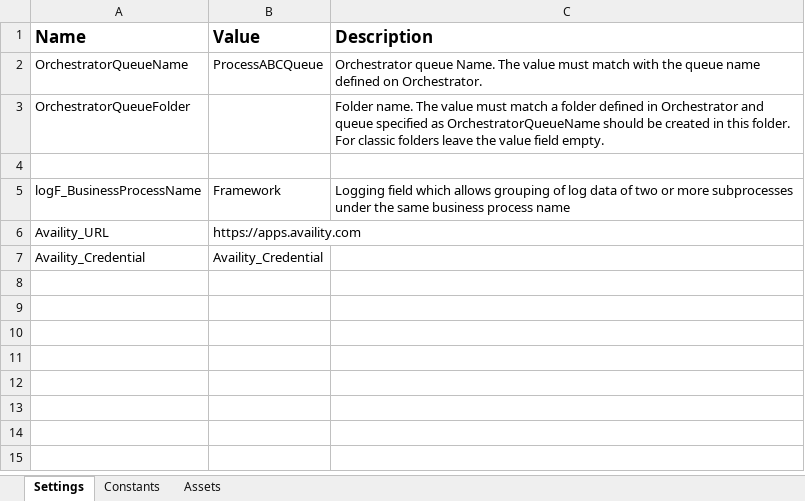
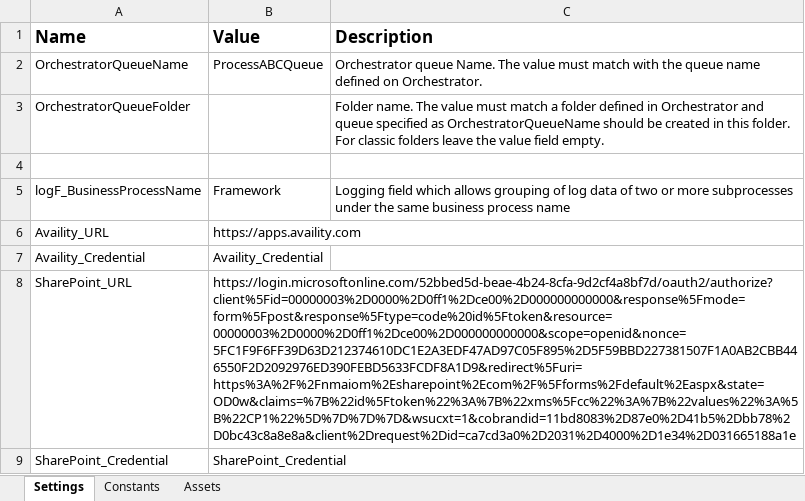
Before and after one commit to Barti-7/RPA, an Excel workbook: Data/Config.xlsx, sheet Settings, drawn as a sheet; values as stored, in another font and other column widths than the file's, no borders; the diff names each change by its address in the sheet, - before the commit and + after, or states it on an @@ line.

```diff
--- a/Data/Config.xlsx (sheet Settings)
+++ b/Data/Config.xlsx (sheet Settings)
+row 8: SharePoint_URL | https://login.microsoftonline.com/52bbed5d-beae-4b24-8cfa-9d2cf4a8bf7d/oauth2/authorize?client%5Fid=00000003%2D0000%2D0ff1%2Dce00%2D000000000000&response%5Fmode=form%5Fpost&response%5Ftype=code%20id%5Ftoken&resource=00000003%2D0000%2D0ff1%2Dce00%2D000000000000&scope=openid&nonce=5FC1F9F6FF39D63D212374610DC1E2A3EDF47AD97C05F895%2D5F59BBD227381507F1A0AB2CBB446550F2D2092976ED390FEBD5633FCDF8A1D9&redirect%5Furi=https%3A%2F%2Fnmaiom%2Esharepoint%2Ecom%2F%5Fforms%2Fdefault%2Easpx&state=OD0w&claims=%7B%22id%5Ftoken%22%3A%7B%22xms%5Fcc%22%3A%7B%22values%22%3A%5B%22CP1%22%5D%7D%7D%7D&wsucxt=1&cobrandid=11bd8083%2D87e0%2D41b5%2Dbb78%2D0bc43c8a8e8a&client%2Drequest%2Did=ca7cd3a0%2D2031%2D4000%2D1e34%2D031665188a1e
+row 9: SharePoint_Credential | SharePoint_Credential
```
Also changed, not shown: 12 other files.
